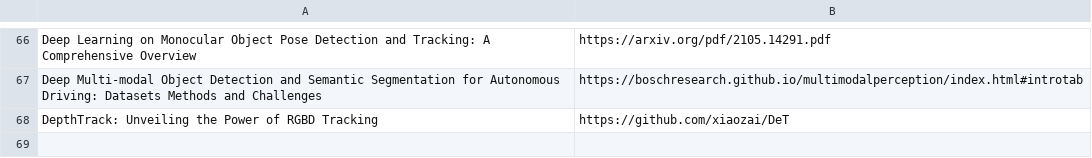
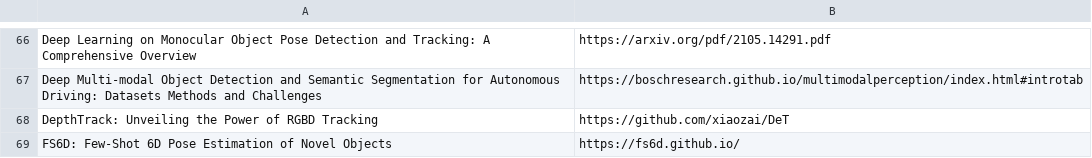
Before and after one commit to shanmo/awesome-object-slam, a CSV file: Learning.csv, drawn as a sheet; only a part is shown, gaps mark what is left out; the diff names each change by its address in the sheet, - before the commit and + after, or states it on an @@ line.

Commit message:
Update Learning.csv

```diff
--- a/Learning.csv
+++ b/Learning.csv
+row 69: FS6D: Few-Shot 6D Pose Estimation of Novel Objects | https://fs6d.github.io/
```
